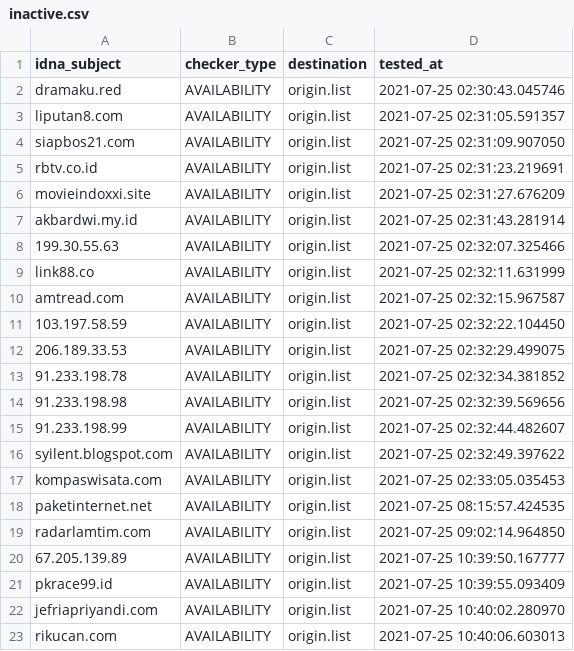
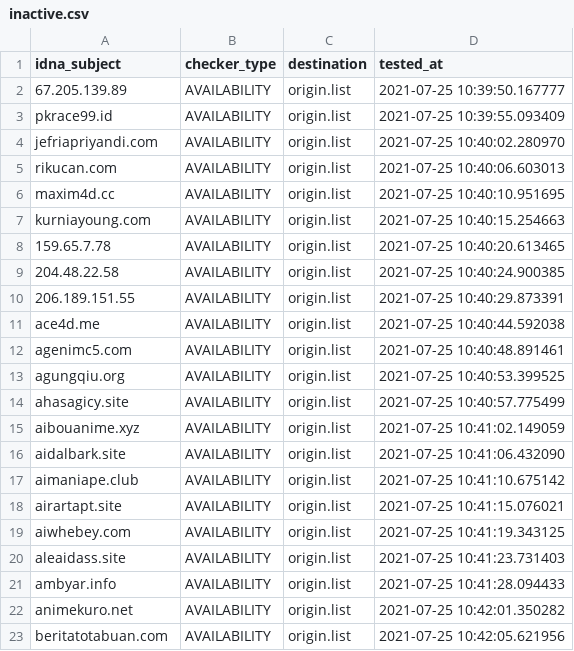
Before and after one commit to dead-hosts/AdBlockID_git_realodix, a CSV file: .pyfunceble/inactive.csv, drawn as a sheet; only a part is shown; the shorter side is filled out with more unchanged rows; removed rows and columns are numbered as before the commit, all else as after; the diff covers the shown part only; the diff names each change by its address in the sheet, - before the commit and + after, or states it on an @@ line.

```diff
--- a/.pyfunceble/inactive.csv
+++ b/.pyfunceble/inactive.csv
-row 2: dramaku.red | AVAILABILITY | origin.list | 2021-07-25 02:30:43.045746
-row 3: liputan8.com | AVAILABILITY | origin.list | 2021-07-25 02:31:05.591357
-row 4: siapbos21.com | AVAILABILITY | origin.list | 2021-07-25 02:31:09.907050
-row 5: rbtv.co.id | AVAILABILITY | origin.list | 2021-07-25 02:31:23.219691
-row 6: movieindoxxi.site | AVAILABILITY | origin.list | 2021-07-25 02:31:27.676209
-row 7: akbardwi.my.id | AVAILABILITY | origin.list | 2021-07-25 02:31:43.281914
-row 8: 199.30.55.63 | AVAILABILITY | origin.list | 2021-07-25 02:32:07.325466
-row 9: link88.co | AVAILABILITY | origin.list | 2021-07-25 02:32:11.631999
-row 10: amtread.com | AVAILABILITY | origin.list | 2021-07-25 02:32:15.967587
-row 11: 103.197.58.59 | AVAILABILITY | origin.list | 2021-07-25 02:32:22.104450
-row 12: 206.189.33.53 | AVAILABILITY | origin.list | 2021-07-25 02:32:29.499075
-row 13: 91.233.198.78 | AVAILABILITY | origin.list | 2021-07-25 02:32:34.381852
-row 14: 91.233.198.98 | AVAILABILITY | origin.list | 2021-07-25 02:32:39.569656
-row 15: 91.233.198.99 | AVAILABILITY | origin.list | 2021-07-25 02:32:44.482607
-row 16: syilent.blogspot.com | AVAILABILITY | origin.list | 2021-07-25 02:32:49.397622
-row 17: kompaswisata.com | AVAILABILITY | origin.list | 2021-07-25 02:33:05.035453
-row 18: paketinternet.net | AVAILABILITY | origin.list | 2021-07-25 08:15:57.424535
-row 19: radarlamtim.com | AVAILABILITY | origin.list | 2021-07-25 09:02:14.964850
```
Also changed, not shown: 16 added rows elsewhere in this file, 15 other files.
